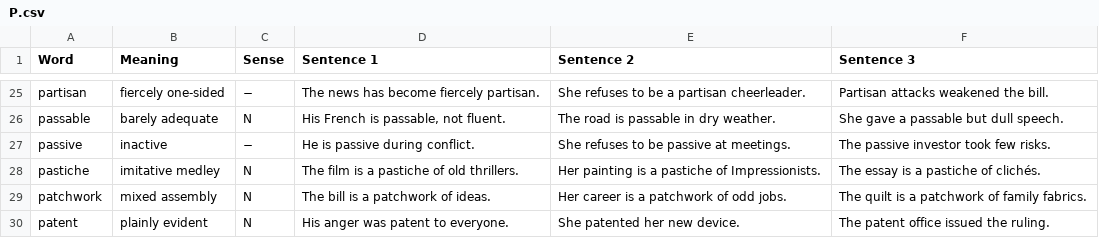
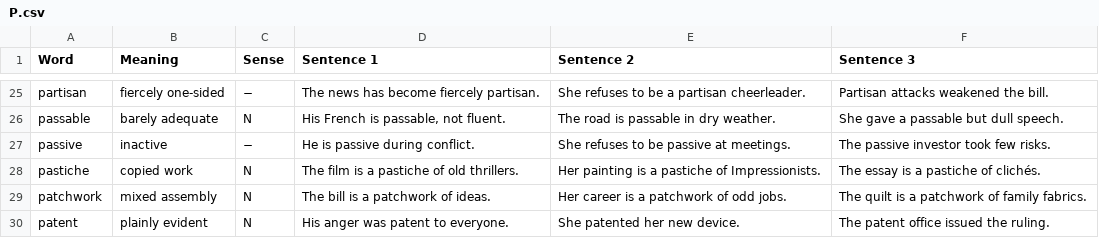
Before and after one commit to akanksharaj807/Instagram, a CSV file: vocab/P.csv, drawn as a sheet; only a part is shown, gaps mark what is left out.

Commit message:
Update P.csv

```diff
--- a/vocab/P.csv
+++ b/vocab/P.csv
@@ -27,3 +27,3 @@ passable,barely adequate,N,"His French is passable, not fluent.","The road is pa
 passive,inactive,−,"He is passive during conflict.","She refuses to be passive at meetings.","The passive investor took few risks."
-pastiche,imitative medley,N,"The film is a pastiche of old thrillers.","Her painting is a pastiche of Impressionists.","The essay is a pastiche of clichés."
+pastiche,copied work,N,"The film is a pastiche of old thrillers.","Her painting is a pastiche of Impressionists.","The essay is a pastiche of clichés."
 patchwork,mixed assembly,N,"The bill is a patchwork of ideas.","Her career is a patchwork of odd jobs.","The quilt is a patchwork of family fabrics."
```
